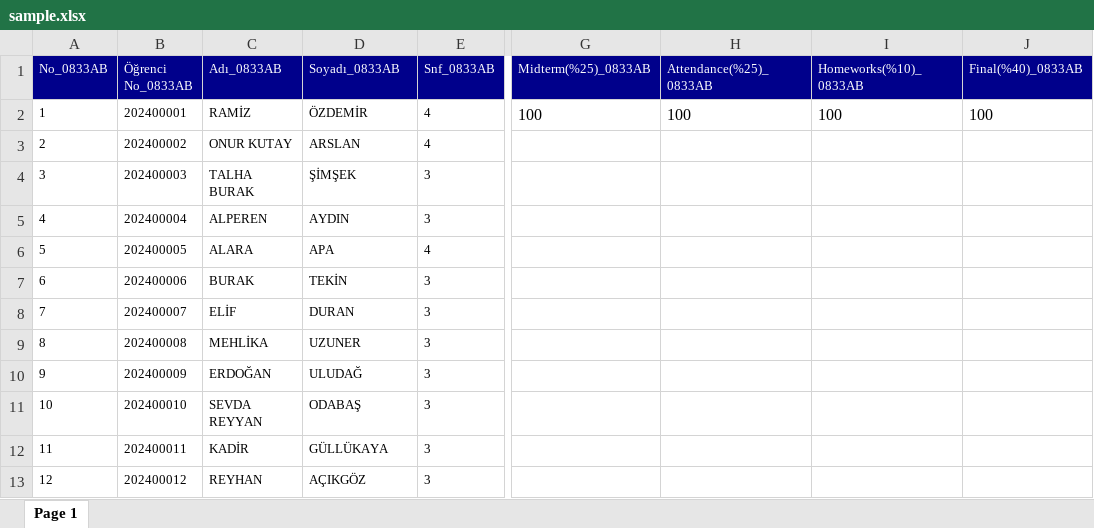
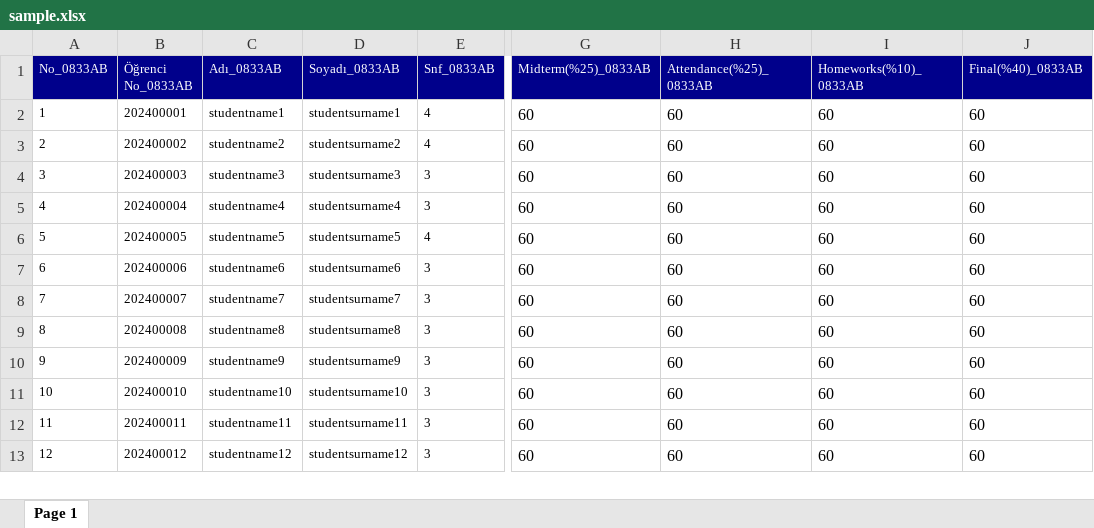
Before and after one commit to Erenimo3442/StudentEvaluationSystem, an Excel workbook: sample.xlsx, sheet Page 1, drawn as a sheet; only a part is shown, gaps mark what is left out; values as stored, in another font and other column widths than the file's, no borders; the diff covers the shown part only; the diff names each change by its address in the sheet, - before the commit and + after, or states it on an @@ line.

```diff
--- a/sample.xlsx (sheet Page 1)
+++ b/sample.xlsx (sheet Page 1)
-C2 (Adı_0833AB): RAMİZ
+C2 (Adı_0833AB): studentname1
-D2 (Soyadı_0833AB): ÖZDEMİR
+D2 (Soyadı_0833AB): studentsurname1
-G2 (Midterm(%25)_0833AB): 100
+G2 (Midterm(%25)_0833AB): 60
-H2 (Attendance(%25)_0833AB): 100
+H2 (Attendance(%25)_0833AB): 60
-I2 (Homeworks(%10)_0833AB): 100
+I2 (Homeworks(%10)_0833AB): 60
-J2 (Final(%40)_0833AB): 100
+J2 (Final(%40)_0833AB): 60
-C3 (Adı_0833AB): ONUR KUTAY
+C3 (Adı_0833AB): studentname2
-D3 (Soyadı_0833AB): ARSLAN
+D3 (Soyadı_0833AB): studentsurname2
-G3:G13 (Midterm(%25)_0833AB): (empty)
+G3:G13 (Midterm(%25)_0833AB): 60
-H3:H13 (Attendance(%25)_0833AB): (empty)
+H3:H13 (Attendance(%25)_0833AB): 60
-I3:I13 (Homeworks(%10)_0833AB): (empty)
+I3:I13 (Homeworks(%10)_0833AB): 60
-J3:J13 (Final(%40)_0833AB): (empty)
+J3:J13 (Final(%40)_0833AB): 60
-C4 (Adı_0833AB): TALHA BURAK
+C4 (Adı_0833AB): studentname3
-D4 (Soyadı_0833AB): ŞİMŞEK
+D4 (Soyadı_0833AB): studentsurname3
-C5 (Adı_0833AB): ALPEREN
+C5 (Adı_0833AB): studentname4
-D5 (Soyadı_0833AB): AYDIN
+D5 (Soyadı_0833AB): studentsurname4
-C6 (Adı_0833AB): ALARA
+C6 (Adı_0833AB): studentname5
-D6 (Soyadı_0833AB): APA
+D6 (Soyadı_0833AB): studentsurname5
-C7 (Adı_0833AB): BURAK
+C7 (Adı_0833AB): studentname6
-D7 (Soyadı_0833AB): TEKİN
+D7 (Soyadı_0833AB): studentsurname6
-C8 (Adı_0833AB): ELİF
+C8 (Adı_0833AB): studentname7
-D8 (Soyadı_0833AB): DURAN
+D8 (Soyadı_0833AB): studentsurname7
-C9 (Adı_0833AB): MEHLİKA
+C9 (Adı_0833AB): studentname8
-D9 (Soyadı_0833AB): UZUNER
+D9 (Soyadı_0833AB): studentsurname8
-C10 (Adı_0833AB): ERDOĞAN
+C10 (Adı_0833AB): studentname9
-D10 (Soyadı_0833AB): ULUDAĞ
+D10 (Soyadı_0833AB): studentsurname9
-C11 (Adı_0833AB): SEVDA REYYAN
+C11 (Adı_0833AB): studentname10
-D11 (Soyadı_0833AB): ODABAŞ
+D11 (Soyadı_0833AB): studentsurname10
-C12 (Adı_0833AB): KADİR
+C12 (Adı_0833AB): studentname11
-D12 (Soyadı_0833AB): GÜLLÜKAYA
+D12 (Soyadı_0833AB): studentsurname11
-C13 (Adı_0833AB): REYHAN
+C13 (Adı_0833AB): studentname12
-D13 (Soyadı_0833AB): AÇIKGÖZ
+D13 (Soyadı_0833AB): studentsurname12
```
Also changed, not shown: 218 edited cells elsewhere in this sheet, 11 other files.
